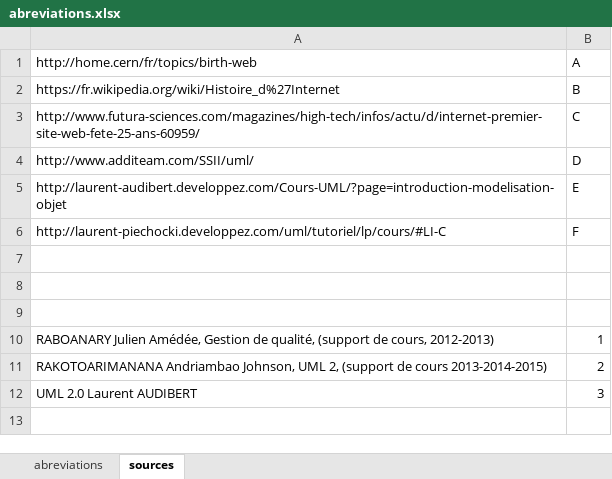
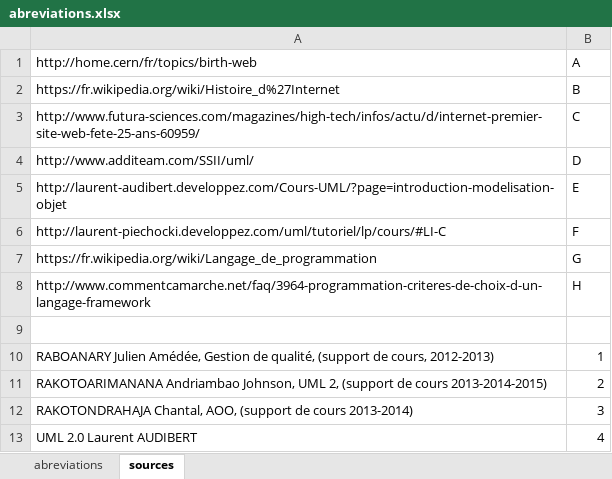
Before and after one commit to nyainarj/soutaka, an Excel workbook: abreviations.xlsx, sheet sources, drawn as a sheet; values as stored, in another font and other column widths than the file's, no borders; addresses are those after the commit; the diff names each change by its address in the sheet, - before the commit and + after, or states it on an @@ line.

Commit message:
critères de choix d'un langage (inachevé)

```diff
--- a/abreviations.xlsx (sheet sources)
+++ b/abreviations.xlsx (sheet sources)
-row 7: (empty)
+row 7: https://fr.wikipedia.org/wiki/Langage_de_programmation | G
-row 8: (empty)
+row 8: http://www.commentcamarche.net/faq/3964-programmation-criteres-de-choix-d-un-langage-framework | H
+row 12: RAKOTONDRAHAJA Chantal, AOO, (support de cours 2013-2014) | 3
-B13: 3
+B13: 4
```
Also changed, not shown: sheet abreviations, 1 other file.
